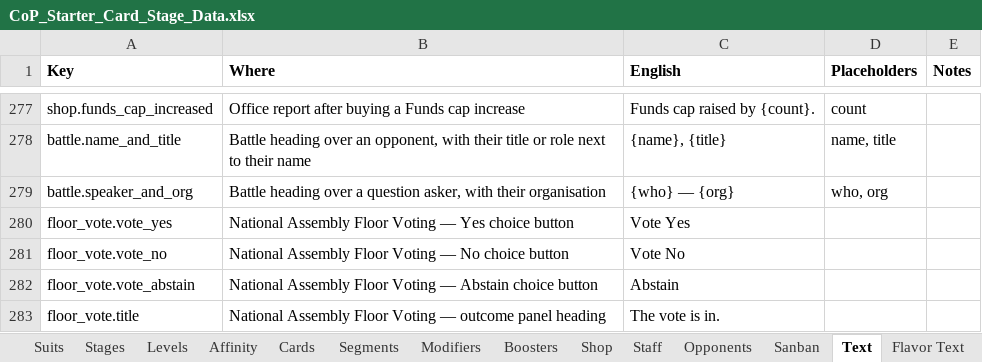
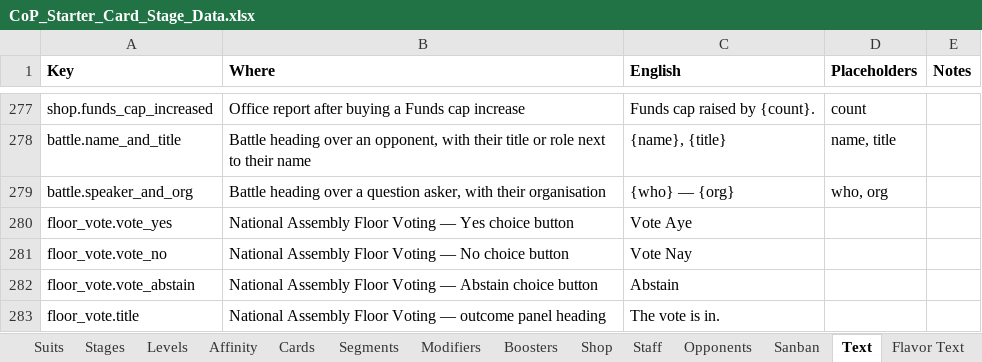
Before and after one commit to Lotusmonogatari/CoP-Deckbuilder, an Excel workbook: design/CoP_Starter_Card_Stage_Data.xlsx, sheet Text, drawn as a sheet; only a part is shown, gaps mark what is left out; values as stored, in another font and other column widths than the file's, no borders; the diff covers the shown part only; the diff names each change by its address in the sheet, - before the commit and + after, or states it on an @@ line.

```diff
--- a/design/CoP_Starter_Card_Stage_Data.xlsx (sheet Text)
+++ b/design/CoP_Starter_Card_Stage_Data.xlsx (sheet Text)
-C280 (English): Vote Yes
+C280 (English): Vote Aye
-C281 (English): Vote No
+C281 (English): Vote Nay
```
Also changed, not shown: 3 added rows and 9 edited cells elsewhere in this sheet, 6 other files.
